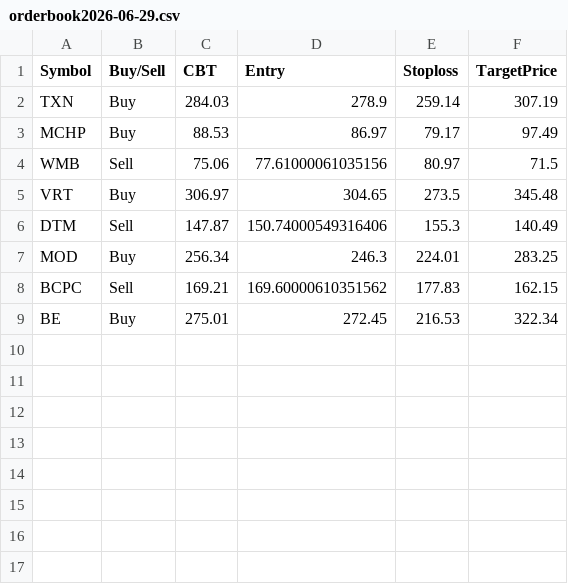
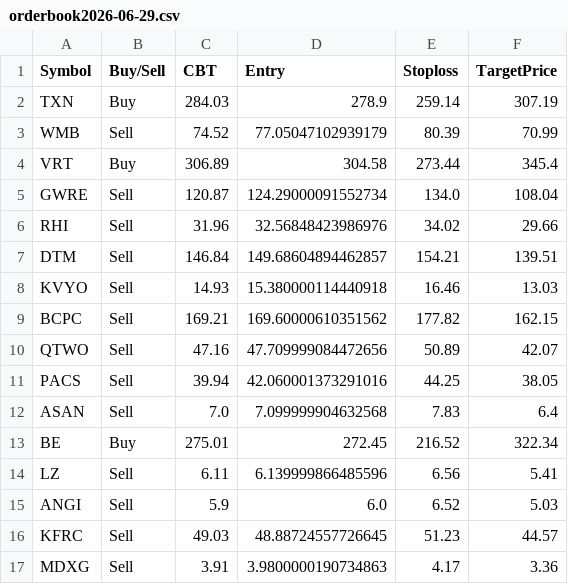
Before and after one commit to faizjio7011-code/trade_signals, a CSV file: orderbook/orderbook2026-06-29.csv, drawn as a sheet.

Commit message:
Upload orderbook2026-06-29.csv

```diff
--- a/orderbook/orderbook2026-06-29.csv
+++ b/orderbook/orderbook2026-06-29.csv
@@ -2,8 +2,16 @@ Symbol,Buy/Sell,CBT,Entry,Stoploss,TargetPrice
 TXN,Buy,284.03,278.9,259.14,307.19
-MCHP,Buy,88.53,86.97,79.17,97.49
-WMB,Sell,75.06,77.61000061035156,80.97,71.5
-VRT,Buy,306.97,304.65,273.5,345.48
-DTM,Sell,147.87,150.74000549316406,155.3,140.49
-MOD,Buy,256.34,246.3,224.01,283.25
-BCPC,Sell,169.21,169.60000610351562,177.83,162.15
-BE,Buy,275.01,272.45,216.53,322.34
+WMB,Sell,74.52,77.05047102939179,80.39,70.99
+VRT,Buy,306.89,304.58,273.44,345.4
+GWRE,Sell,120.87,124.29000091552734,134.0,108.04
+RHI,Sell,31.96,32.56848423986976,34.02,29.66
+DTM,Sell,146.84,149.68604894462857,154.21,139.51
+KVYO,Sell,14.93,15.380000114440918,16.46,13.03
+BCPC,Sell,169.21,169.60000610351562,177.82,162.15
+QTWO,Sell,47.16,47.709999084472656,50.89,42.07
+PACS,Sell,39.94,42.060001373291016,44.25,38.05
+ASAN,Sell,7.0,7.099999904632568,7.83,6.4
+BE,Buy,275.01,272.45,216.52,322.34
+LZ,Sell,6.11,6.139999866485596,6.56,5.41
+ANGI,Sell,5.9,6.0,6.52,5.03
+KFRC,Sell,49.03,48.88724557726645,51.23,44.57
+MDXG,Sell,3.91,3.9800000190734863,4.17,3.36
```
